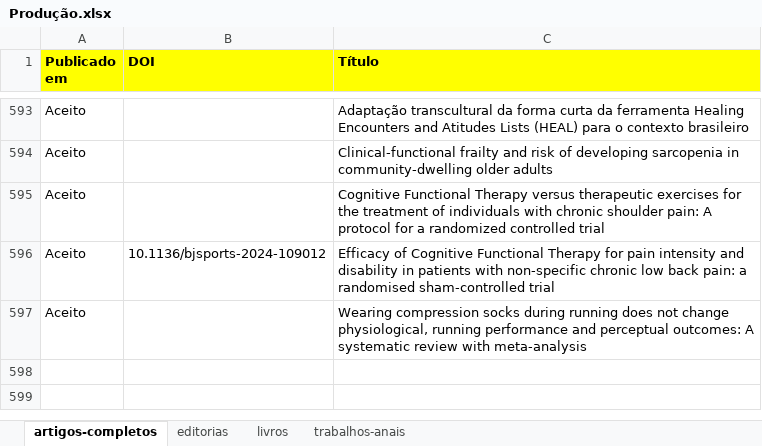
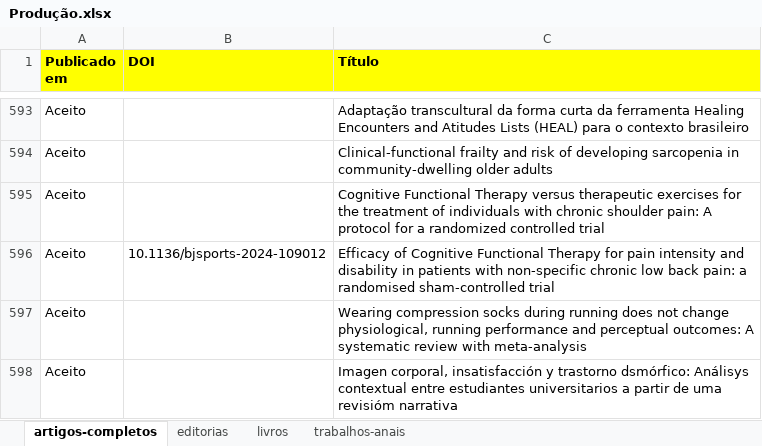
Before and after one commit to ppgcr-unisuam/observatoriocr, an Excel workbook: PPG/Produção.xlsx, sheet artigos-completos, drawn as a sheet; only a part is shown, gaps mark what is left out; values as stored, in another font and other column widths than the file's, no borders; conditional formats not drawn; the diff names each change by its address in the sheet, - before the commit and + after, or states it on an @@ line.

```diff
--- a/PPG/Produção.xlsx (sheet artigos-completos)
+++ b/PPG/Produção.xlsx (sheet artigos-completos)
+row 598: Aceito |  | Imagen corporal, insatisfacción y trastorno dsmórfico: Análisys contextual entre estudiantes universitarios a partir de uma revisióm narrativa
```
Also changed, not shown: docs/PPG/Produção.xlsx, 33 other files.
